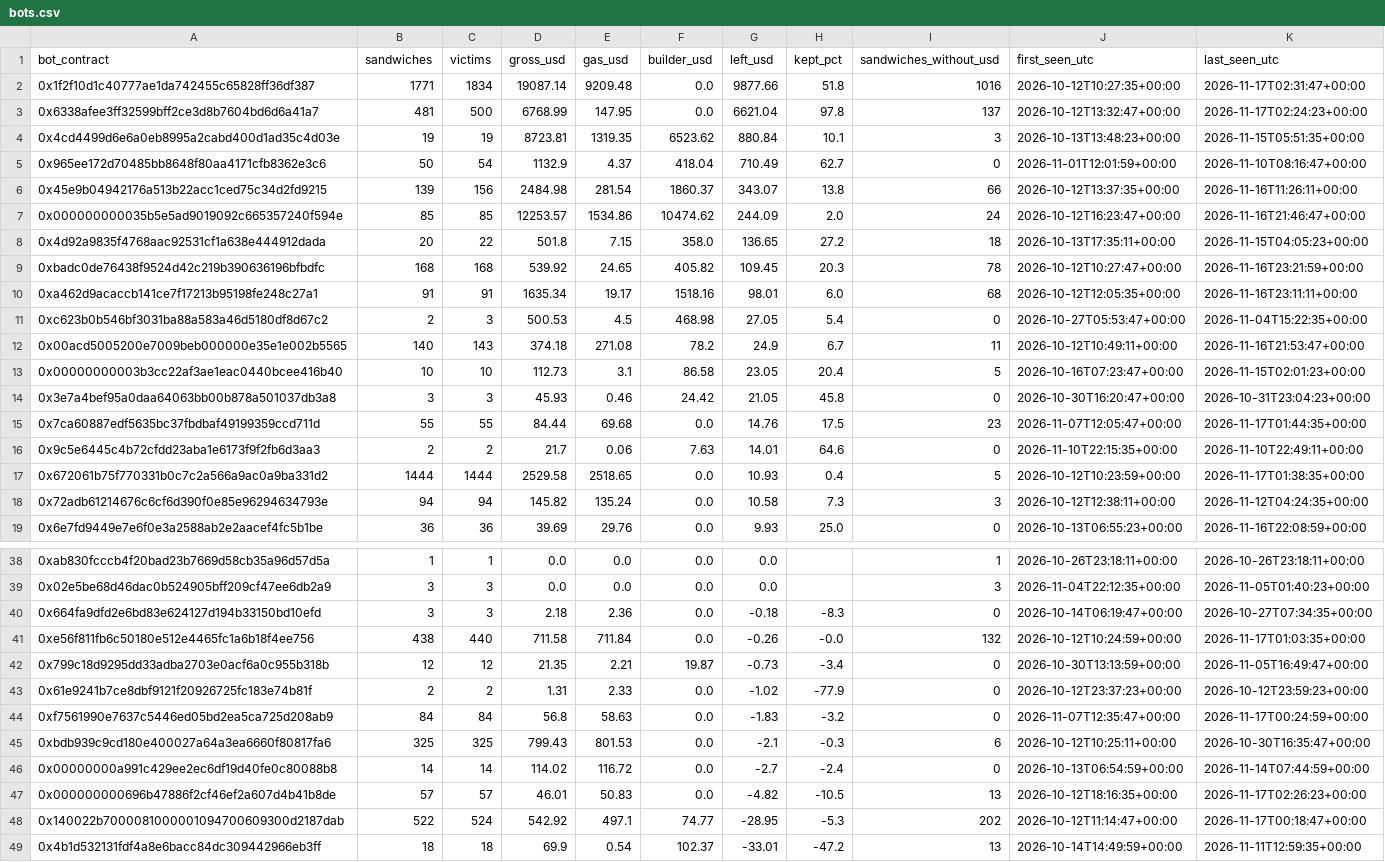
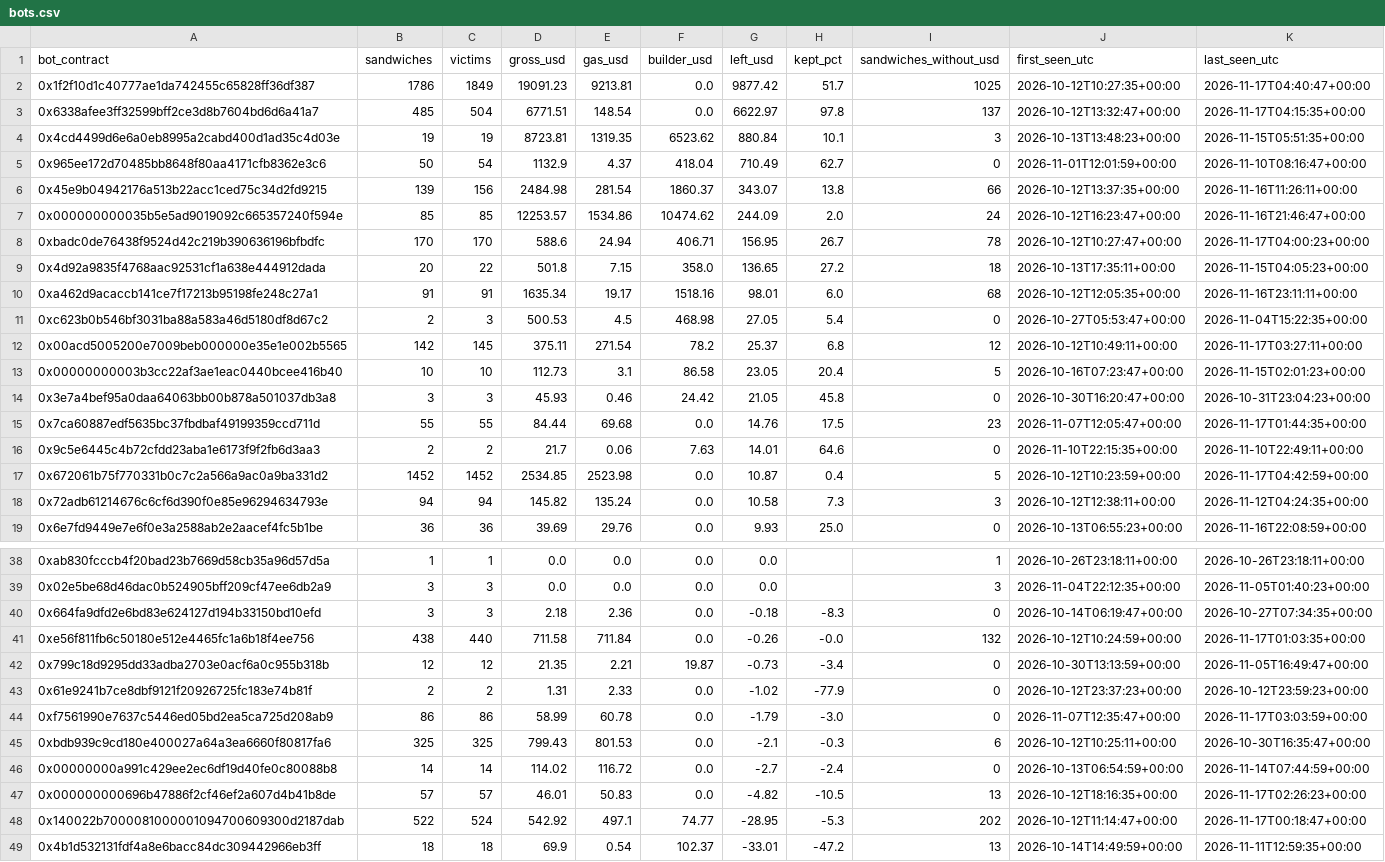
Before and after one commit to leomadori/mev-watch, a CSV file: data/bots.csv, drawn as a sheet; only a part is shown, gaps mark what is left out; the diff covers the shown part only.

```diff
--- a/data/bots.csv
+++ b/data/bots.csv
@@ -1,4 +1,4 @@
 bot_contract,sandwiches,victims,gross_usd,gas_usd,builder_usd,left_usd,kept_pct,sandwiches_without_usd,first_seen_utc,last_seen_utc
-0x1f2f10d1c40777ae1da742455c65828ff36df387,1771,1834,19087.14,9209.48,0.0,9877.66,51.8,1016,2026-10-12T10:27:35+00:00,2026-11-17T02:31:47+00:00
-0x6338afee3ff32599bff2ce3d8b7604bd6d6a41a7,481,500,6768.99,147.95,0.0,6621.04,97.8,137,2026-10-12T13:32:47+00:00,2026-11-17T02:24:23+00:00
+0x1f2f10d1c40777ae1da742455c65828ff36df387,1786,1849,19091.23,9213.81,0.0,9877.42,51.7,1025,2026-10-12T10:27:35+00:00,2026-11-17T04:40:47+00:00
+0x6338afee3ff32599bff2ce3d8b7604bd6d6a41a7,485,504,6771.51,148.54,0.0,6622.97,97.8,137,2026-10-12T13:32:47+00:00,2026-11-17T04:15:35+00:00
 0x4cd4499d6e6a0eb8995a2cabd400d1ad35c4d03e,19,19,8723.81,1319.35,6523.62,880.84,10.1,3,2026-10-13T13:48:23+00:00,2026-11-15T05:51:35+00:00
@@ -7,7 +7,7 @@ bot_contract,sandwiches,victims,gross_usd,gas_usd,builder_usd,left_usd,kept_pct,
 0x000000000035b5e5ad9019092c665357240f594e,85,85,12253.57,1534.86,10474.62,244.09,2.0,24,2026-10-12T16:23:47+00:00,2026-11-16T21:46:47+00:00
+0xbadc0de76438f9524d42c219b390636196bfbdfc,170,170,588.6,24.94,406.71,156.95,26.7,78,2026-10-12T10:27:47+00:00,2026-11-17T04:00:23+00:00
 0x4d92a9835f4768aac92531cf1a638e444912dada,20,22,501.8,7.15,358.0,136.65,27.2,18,2026-10-13T17:35:11+00:00,2026-11-15T04:05:23+00:00
-0xbadc0de76438f9524d42c219b390636196bfbdfc,168,168,539.92,24.65,405.82,109.45,20.3,78,2026-10-12T10:27:47+00:00,2026-11-16T23:21:59+00:00
 0xa462d9acaccb141ce7f17213b95198fe248c27a1,91,91,1635.34,19.17,1518.16,98.01,6.0,68,2026-10-12T12:05:35+00:00,2026-11-16T23:11:11+00:00
 0xc623b0b546bf3031ba88a583a46d5180df8d67c2,2,3,500.53,4.5,468.98,27.05,5.4,0,2026-10-27T05:53:47+00:00,2026-11-04T15:22:35+00:00
-0x00acd5005200e7009beb000000e35e1e002b5565,140,143,374.18,271.08,78.2,24.9,6.7,11,2026-10-12T10:49:11+00:00,2026-11-16T21:53:47+00:00
+0x00acd5005200e7009beb000000e35e1e002b5565,142,145,375.11,271.54,78.2,25.37,6.8,12,2026-10-12T10:49:11+00:00,2026-11-17T03:27:11+00:00
 0x00000000003b3cc22af3ae1eac0440bcee416b40,10,10,112.73,3.1,86.58,23.05,20.4,5,2026-10-16T07:23:47+00:00,2026-11-15T02:01:23+00:00
@@ -16,3 +16,3 @@ bot_contract,sandwiches,victims,gross_usd,gas_usd,builder_usd,left_usd,kept_pct,
 0x9c5e6445c4b72cfdd23aba1e6173f9f2fb6d3aa3,2,2,21.7,0.06,7.63,14.01,64.6,0,2026-11-10T22:15:35+00:00,2026-11-10T22:49:11+00:00
-0x672061b75f770331b0c7c2a566a9ac0a9ba331d2,1444,1444,2529.58,2518.65,0.0,10.93,0.4,5,2026-10-12T10:23:59+00:00,2026-11-17T01:38:35+00:00
+0x672061b75f770331b0c7c2a566a9ac0a9ba331d2,1452,1452,2534.85,2523.98,0.0,10.87,0.4,5,2026-10-12T10:23:59+00:00,2026-11-17T04:42:59+00:00
 0x72adb61214676c6cf6d390f0e85e96294634793e,94,94,145.82,135.24,0.0,10.58,7.3,3,2026-10-12T12:38:11+00:00,2026-11-12T04:24:35+00:00
@@ -43,3 +43,3 @@ bot_contract,sandwiches,victims,gross_usd,gas_usd,builder_usd,left_usd,kept_pct,
 0x61e9241b7ce8dbf9121f20926725fc183e74b81f,2,2,1.31,2.33,0.0,-1.02,-77.9,0,2026-10-12T23:37:23+00:00,2026-10-12T23:59:23+00:00
-0xf7561990e7637c5446ed05bd2ea5ca725d208ab9,84,84,56.8,58.63,0.0,-1.83,-3.2,0,2026-11-07T12:35:47+00:00,2026-11-17T00:24:59+00:00
+0xf7561990e7637c5446ed05bd2ea5ca725d208ab9,86,86,58.99,60.78,0.0,-1.79,-3.0,0,2026-11-07T12:35:47+00:00,2026-11-17T03:03:59+00:00
 0xbdb939c9cd180e400027a64a3ea6660f80817fa6,325,325,799.43,801.53,0.0,-2.1,-0.3,6,2026-10-12T10:25:11+00:00,2026-10-30T16:35:47+00:00
```
Also changed, not shown: 29 edited cells elsewhere in this file, 2 other files.
